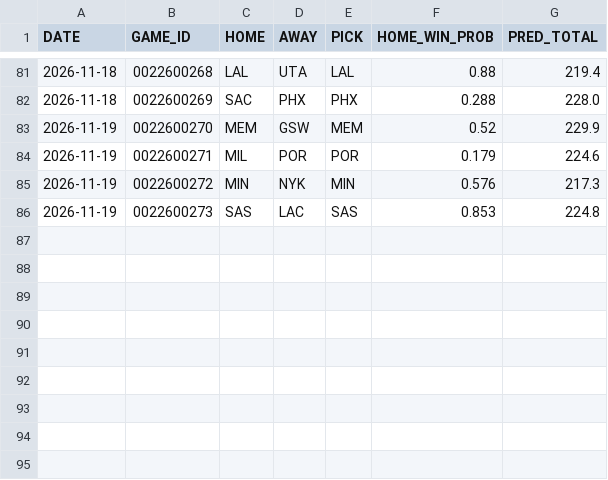
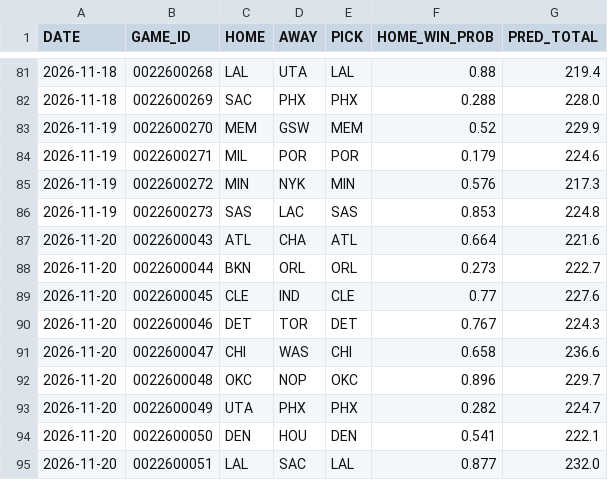
Before and after one commit to Maurizo77/sport-predictor, a CSV file: predictions_log.csv, drawn as a sheet; only a part is shown, gaps mark what is left out.

Commit message:
Update predictions_log.csv

```diff
--- a/predictions_log.csv
+++ b/predictions_log.csv
@@ -86 +86,10 @@ DATE,GAME_ID,HOME,AWAY,PICK,HOME_WIN_PROB,PRED_TOTAL
 2026-11-19,0022600273,SAS,LAC,SAS,0.853,224.8
+2026-11-20,0022600043,ATL,CHA,ATL,0.664,221.6
+2026-11-20,0022600044,BKN,ORL,ORL,0.273,222.7
+2026-11-20,0022600045,CLE,IND,CLE,0.77,227.6
+2026-11-20,0022600046,DET,TOR,DET,0.767,224.3
+2026-11-20,0022600047,CHI,WAS,CHI,0.658,236.6
+2026-11-20,0022600048,OKC,NOP,OKC,0.896,229.7
+2026-11-20,0022600049,UTA,PHX,PHX,0.282,224.7
+2026-11-20,0022600050,DEN,HOU,DEN,0.541,222.1
+2026-11-20,0022600051,LAL,SAC,LAL,0.877,232.0
```
